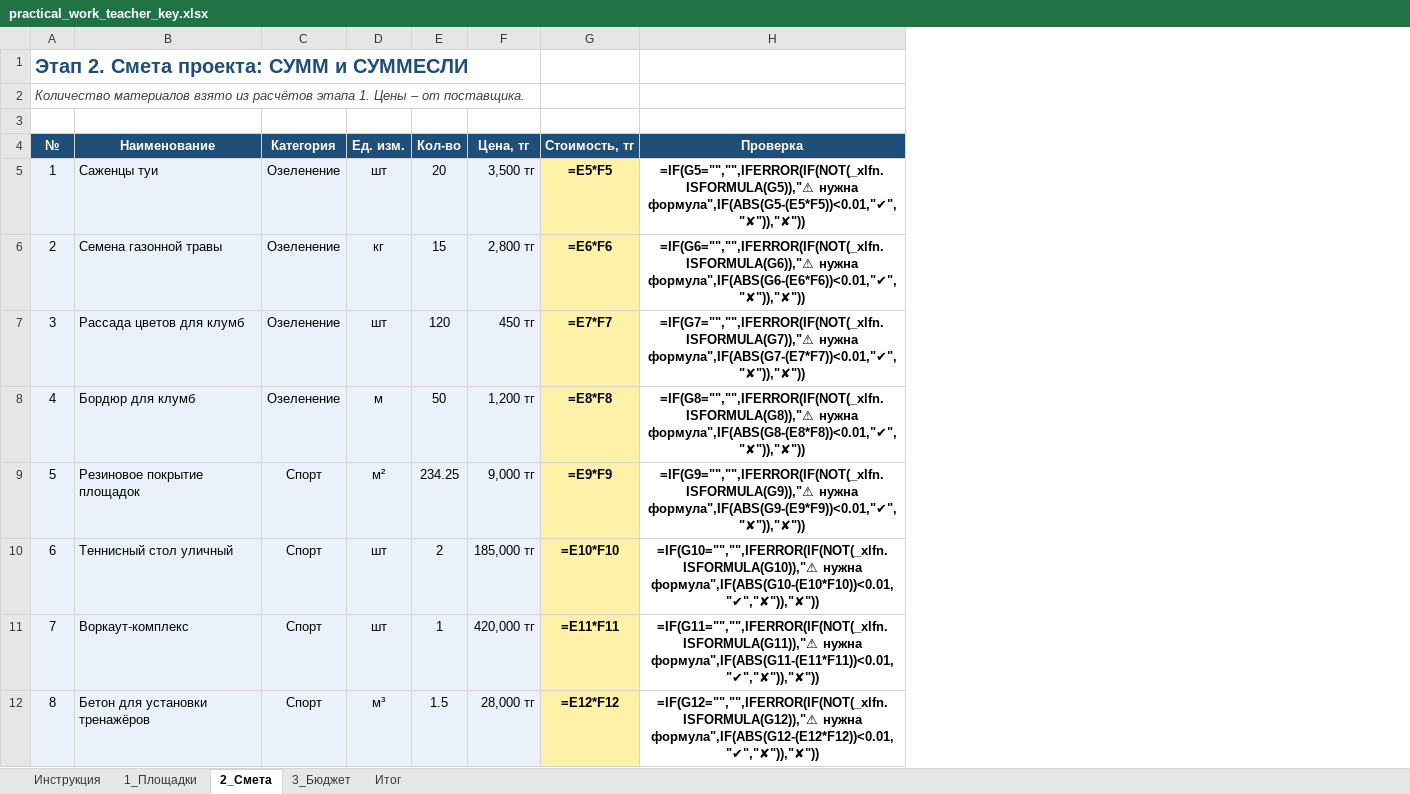
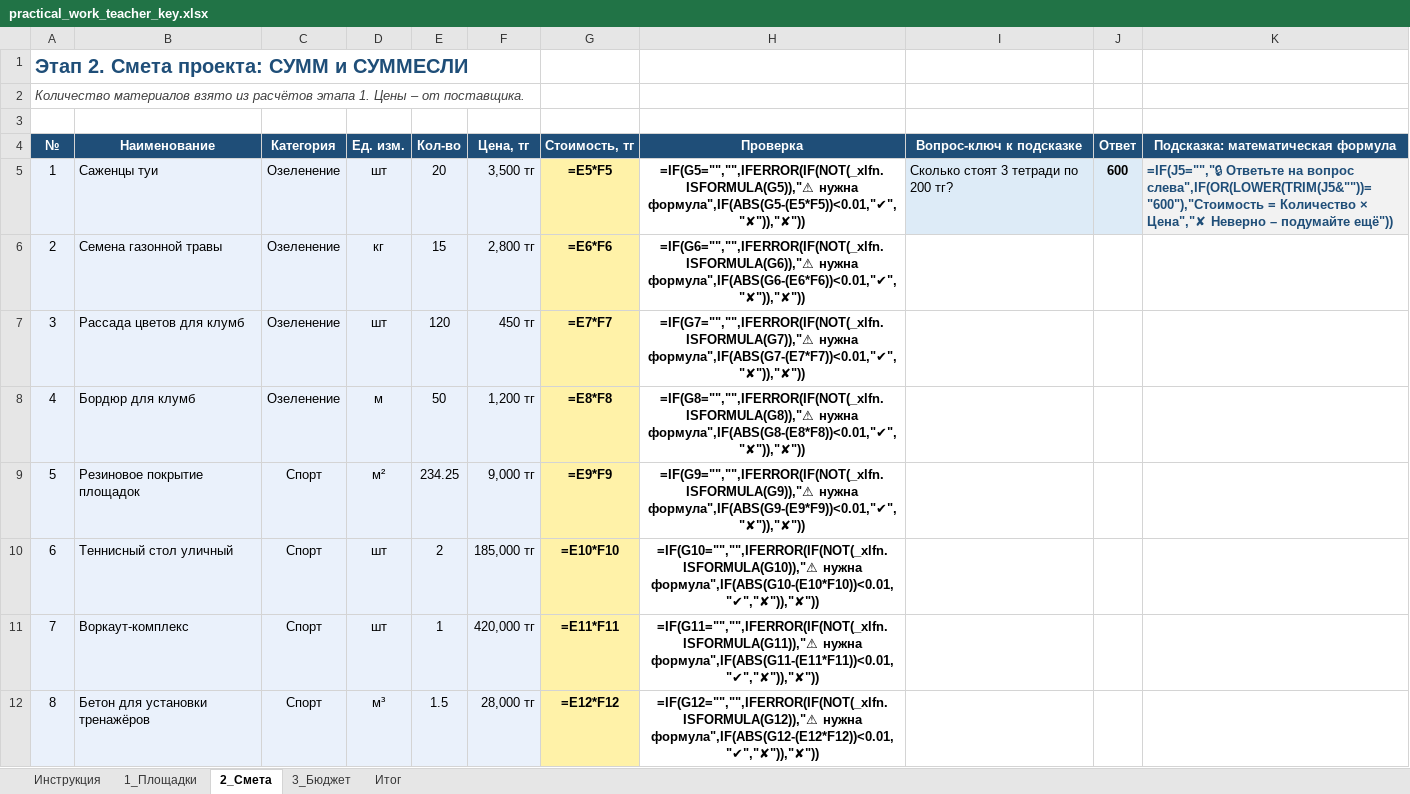
Before and after one commit to Raziyanis/fizmat, an Excel workbook: 8.2.2.1-math-functions/practical_work_teacher_key.xlsx, sheet 2_Смета, drawn as a sheet; only a part is shown; values as stored, in another font and other column widths than the file's, no borders; formulas without a stored value are shown as written; conditional formats not drawn; the diff names each change by its address in the sheet, - before the commit and + after, or states it on an @@ line.

```diff
--- a/8.2.2.1-math-functions/practical_work_teacher_key.xlsx (sheet 2_Смета)
+++ b/8.2.2.1-math-functions/practical_work_teacher_key.xlsx (sheet 2_Смета)
+column I (Вопрос-ключ к подсказке), row 5: Сколько стоят 3 тетради по 200 тг?
+column J (Ответ), row 5: 600
+column K, rows 4-5: Подсказка: математическая формула | =IF(J5="","🔒 Ответьте на вопрос слева",IF(OR(LOWER(TRIM(J5&""))="600"),"Стоимость = Количество × Цена","✘ Неверно – подумайте ещё"))
```
Also changed, not shown: sheet 1_Площадки, sheet 3_Бюджет, sheet Итог, sheet Инструкция, 8.2.2.1-math-functions/practical_work_student.xlsx, 2 other files.
